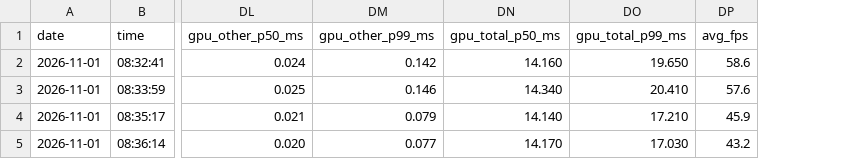
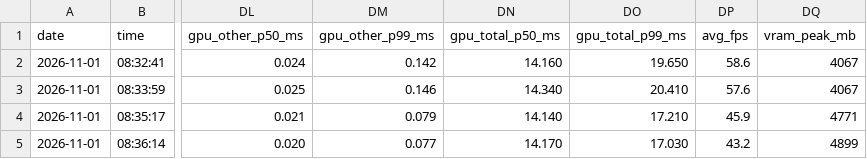
Before and after one commit to VlcekM/MeitouClient, a CSV file: bench/data/results/rtx3070-laptop-linux/2026-11-01-0aff88dd.csv, drawn as a sheet; only a part is shown, gaps mark what is left out; the diff names each change by its address in the sheet, - before the commit and + after, or states it on an @@ line.

Commit message:
Benchmark results: rtx3070-laptop-linux, add vram_peak_mb to 0aff88dd and 509e7a21

```diff
--- a/bench/data/results/rtx3070-laptop-linux/2026-11-01-0aff88dd.csv
+++ b/bench/data/results/rtx3070-laptop-linux/2026-11-01-0aff88dd.csv
+column DQ (vram_peak_mb), rows 2-5: 4067 | 4067 | 4771 | 4899
```
Also changed, not shown: bench/data/results/rtx3070-laptop-linux/2026-11-01-509e7a21.csv.
